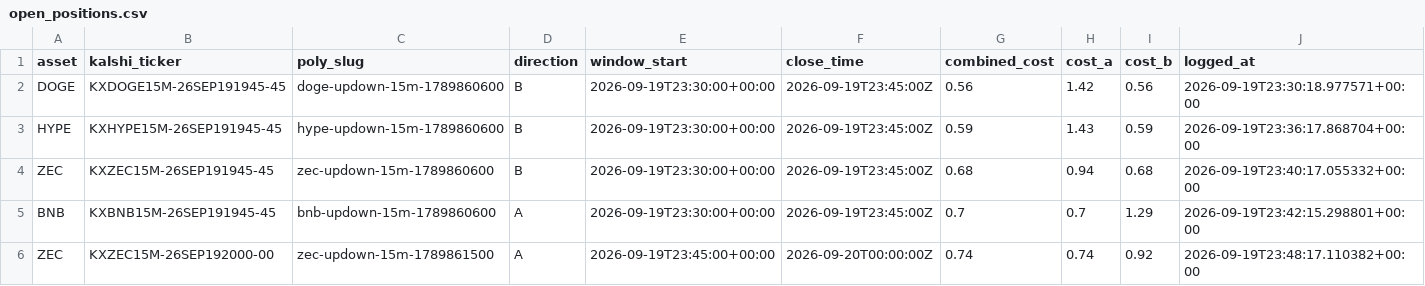
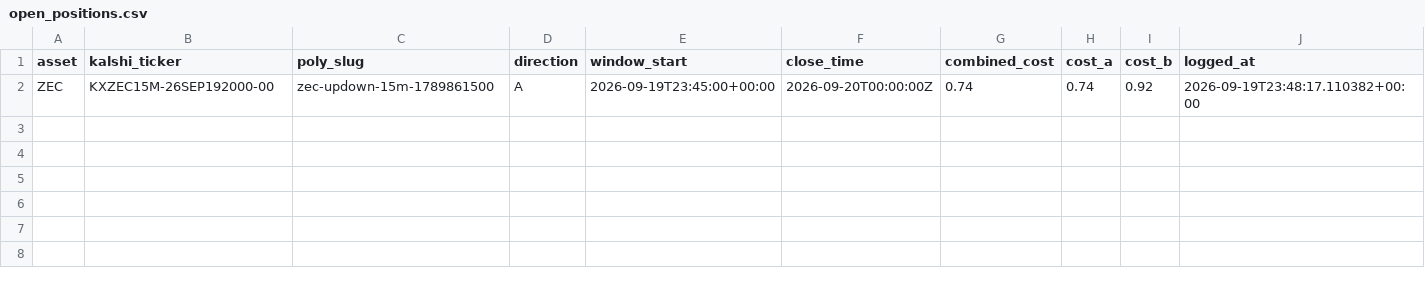
Before and after one commit to Prinxe-crypto/Gap-maker, a CSV file: open_positions.csv, drawn as a sheet; the diff names each change by its address in the sheet, - before the commit and + after, or states it on an @@ line.

```diff
--- a/open_positions.csv
+++ b/open_positions.csv
-row 2: DOGE | KXDOGE15M-26SEP191945-45 | doge-updown-15m-1789860600 | B | 2026-09-19T23:30:00+00:00 | 2026-09-19T23:45:00Z | 0.56 | 1.42 | 0.56 | 2026-09-19T23:30:18.977571+00:00
-row 3: HYPE | KXHYPE15M-26SEP191945-45 | hype-updown-15m-1789860600 | B | 2026-09-19T23:30:00+00:00 | 2026-09-19T23:45:00Z | 0.59 | 1.43 | 0.59 | 2026-09-19T23:36:17.868704+00:00
-row 4: ZEC | KXZEC15M-26SEP191945-45 | zec-updown-15m-1789860600 | B | 2026-09-19T23:30:00+00:00 | 2026-09-19T23:45:00Z | 0.68 | 0.94 | 0.68 | 2026-09-19T23:40:17.055332+00:00
-row 5: BNB | KXBNB15M-26SEP191945-45 | bnb-updown-15m-1789860600 | A | 2026-09-19T23:30:00+00:00 | 2026-09-19T23:45:00Z | 0.7 | 0.7 | 1.29 | 2026-09-19T23:42:15.298801+00:00
```
Also changed, not shown: closed_positions.csv.
